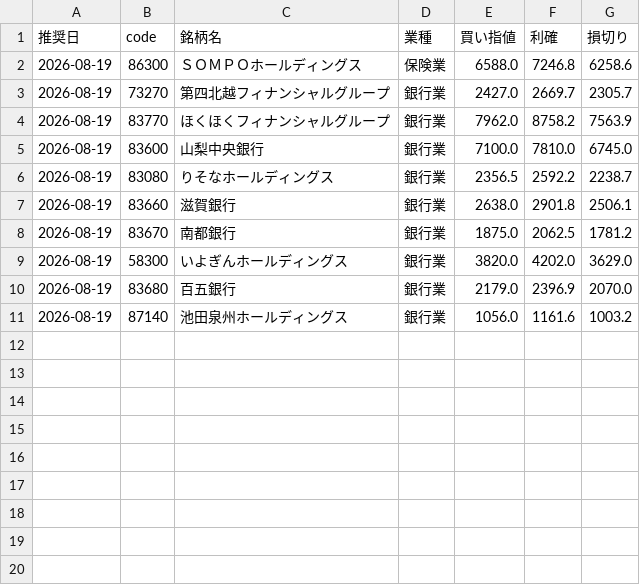
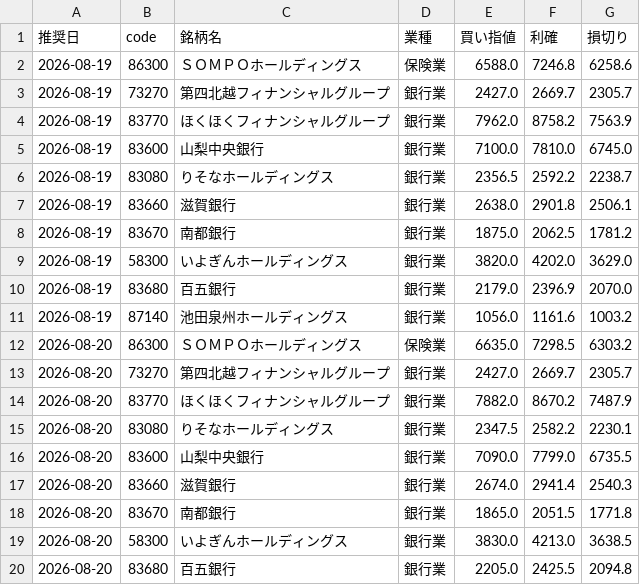
Before and after one commit to hamaba0217-wq/kabu, a CSV file: history/picks.csv, drawn as a sheet.

```diff
--- a/history/picks.csv
+++ b/history/picks.csv
@@ -11 +11,10 @@
 2026-08-19,87140,池田泉州ホールディングス,銀行業,1056.0,1161.6,1003.2
+2026-08-20,86300,ＳＯＭＰＯホールディングス,保険業,6635.0,7298.5,6303.2
+2026-08-20,73270,第四北越フィナンシャルグループ,銀行業,2427.0,2669.7,2305.7
+2026-08-20,83770,ほくほくフィナンシャルグループ,銀行業,7882.0,8670.2,7487.9
+2026-08-20,83080,りそなホールディングス,銀行業,2347.5,2582.2,2230.1
+2026-08-20,83600,山梨中央銀行,銀行業,7090.0,7799.0,6735.5
+2026-08-20,83660,滋賀銀行,銀行業,2674.0,2941.4,2540.3
+2026-08-20,83670,南都銀行,銀行業,1865.0,2051.5,1771.8
+2026-08-20,58300,いよぎんホールディングス,銀行業,3830.0,4213.0,3638.5
+2026-08-20,83680,百五銀行,銀行業,2205.0,2425.5,2094.8
```
Also changed, not shown: 4 other files.
